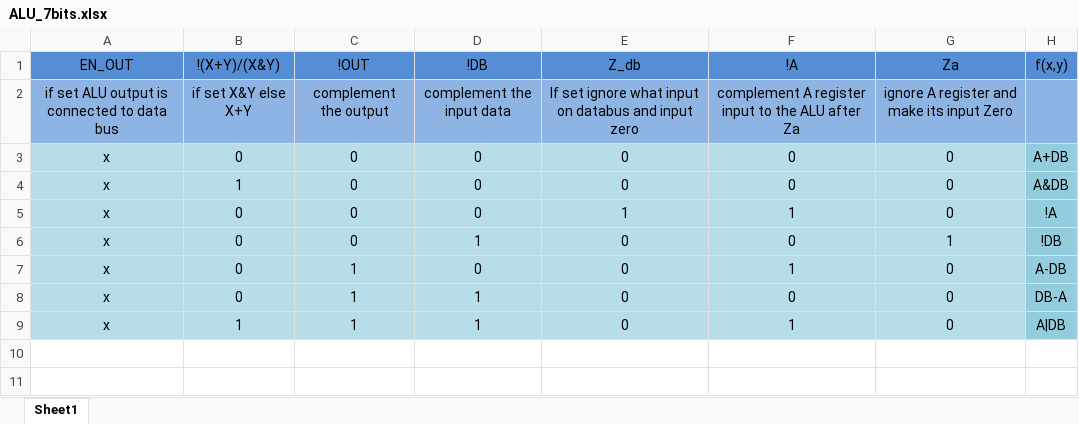
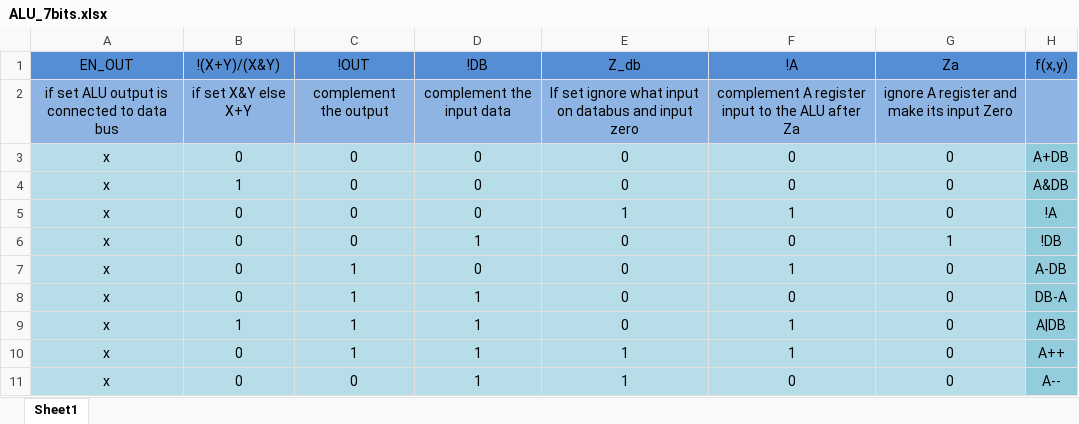
Before and after one commit to MarwanMagdy0/8-bit-computer, an Excel workbook: additional_information/ALU_7bits.xlsx, sheet Sheet1, drawn as a sheet; values as stored, in another font and other column widths than the file's, no borders; charts and pictures not drawn; the diff names each change by its address in the sheet, - before the commit and + after, or states it on an @@ line.

```diff
--- a/additional_information/ALU_7bits.xlsx (sheet Sheet1)
+++ b/additional_information/ALU_7bits.xlsx (sheet Sheet1)
+row 10: x | 0 | 1 | 1 | 1 | 1 | 0 | A++
+row 11: x | 0 | 0 | 1 | 1 | 0 | 0 | A--
```
Also changed, not shown: 19 other files.
